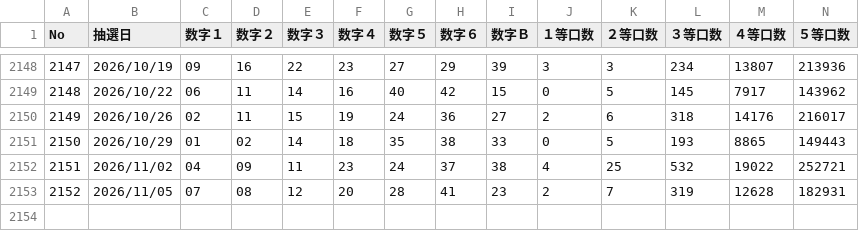
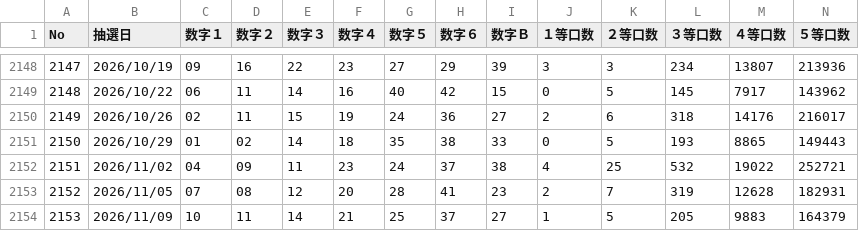
Before and after one commit to syotamatano-boop/loto-ai, a CSV file: data/LOTO6_ALL.csv, drawn as a sheet; only a part is shown, gaps mark what is left out; rows hold the shown columns only; the diff names each change by its address in the sheet, - before the commit and + after, or states it on an @@ line.

```diff
--- a/data/LOTO6_ALL.csv
+++ b/data/LOTO6_ALL.csv
+row 2154: 2153 | 2026/11/09 | 10 | 11 | 14 | 21 | 25 | 37 | 27 | 1 | 5 | 205 | 9883 | 164379
```
